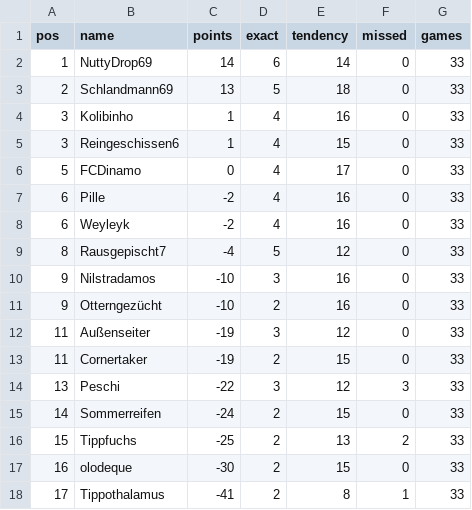
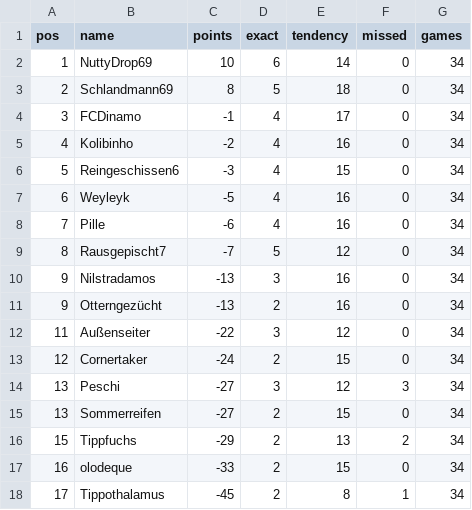
Before and after one commit to senickel/mexiko26-wertung, a CSV file: ranking.csv, drawn as a sheet.

Commit message:
update ranking

```diff
--- a/ranking.csv
+++ b/ranking.csv
@@ -1,18 +1,18 @@
 pos,name,points,exact,tendency,missed,games
-1,NuttyDrop69,14,6,14,0,33
-2,Schlandmann69,13,5,18,0,33
-3,Kolibinho,1,4,16,0,33
-3,Reingeschissen6,1,4,15,0,33
-5,FCDinamo,0,4,17,0,33
-6,Pille,-2,4,16,0,33
-6,Weyleyk,-2,4,16,0,33
-8,Rausgepischt7,-4,5,12,0,33
-9,Nilstradamos,-10,3,16,0,33
-9,Otterngezücht,-10,2,16,0,33
-11,Außenseiter,-19,3,12,0,33
-11,Cornertaker,-19,2,15,0,33
-13,Peschi,-22,3,12,3,33
-14,Sommerreifen,-24,2,15,0,33
-15,Tippfuchs,-25,2,13,2,33
-16,olodeque,-30,2,15,0,33
-17,Tippothalamus,-41,2,8,1,33
+1,NuttyDrop69,10,6,14,0,34
+2,Schlandmann69,8,5,18,0,34
+3,FCDinamo,-1,4,17,0,34
+4,Kolibinho,-2,4,16,0,34
+5,Reingeschissen6,-3,4,15,0,34
+6,Weyleyk,-5,4,16,0,34
+7,Pille,-6,4,16,0,34
+8,Rausgepischt7,-7,5,12,0,34
+9,Nilstradamos,-13,3,16,0,34
+9,Otterngezücht,-13,2,16,0,34
+11,Außenseiter,-22,3,12,0,34
+12,Cornertaker,-24,2,15,0,34
+13,Peschi,-27,3,12,3,34
+13,Sommerreifen,-27,2,15,0,34
+15,Tippfuchs,-29,2,13,2,34
+16,olodeque,-33,2,15,0,34
+17,Tippothalamus,-45,2,8,1,34
```
Also changed, not shown: 18 other files.
